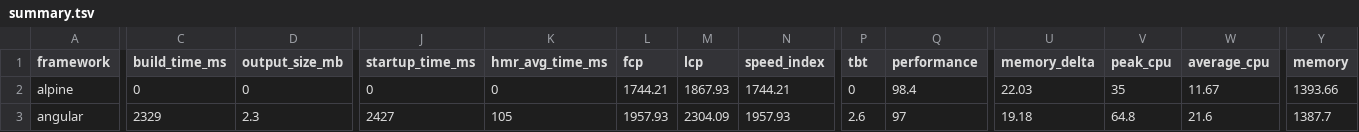
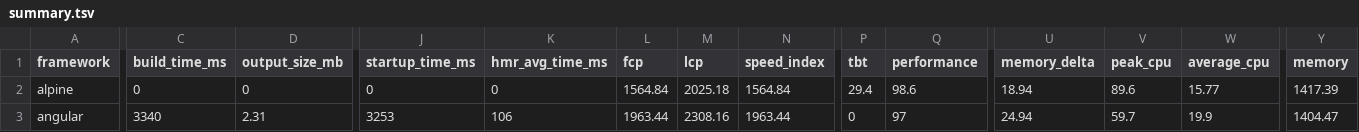
Before and after one commit to sathvikc/framework-benchmarks, a TSV file: summary/summary.tsv, drawn as a sheet; only a part is shown, gaps mark what is left out; the diff covers the shown part only; the diff names each change by its address in the sheet, - before the commit and + after, or states it on an @@ line.

```diff
--- a/summary/summary.tsv
+++ b/summary/summary.tsv
-L2 (fcp): 1744.21
+L2 (fcp): 1564.84
-M2 (lcp): 1867.93
+M2 (lcp): 2025.18
-N2 (speed_index): 1744.21
+N2 (speed_index): 1564.84
-P2 (tbt): 0
+P2 (tbt): 29.4
-Q2 (performance): 98.4
+Q2 (performance): 98.6
-U2 (memory_delta): 22.03
+U2 (memory_delta): 18.94
-V2 (peak_cpu): 35
+V2 (peak_cpu): 89.6
-W2 (average_cpu): 11.67
+W2 (average_cpu): 15.77
-Y2 (memory): 1393.66
+Y2 (memory): 1417.39
-C3 (build_time_ms): 2329
+C3 (build_time_ms): 3340
-D3 (output_size_mb): 2.3
+D3 (output_size_mb): 2.31
-J3 (startup_time_ms): 2427
+J3 (startup_time_ms): 3253
-K3 (hmr_avg_time_ms): 105
+K3 (hmr_avg_time_ms): 106
-L3 (fcp): 1957.93
+L3 (fcp): 1963.44
-M3 (lcp): 2304.09
+M3 (lcp): 2308.16
-N3 (speed_index): 1957.93
+N3 (speed_index): 1963.44
-P3 (tbt): 2.6
+P3 (tbt): 0
-U3 (memory_delta): 19.18
+U3 (memory_delta): 24.94
-V3 (peak_cpu): 64.8
+V3 (peak_cpu): 59.7
-W3 (average_cpu): 21.6
+W3 (average_cpu): 19.9
-Y3 (memory): 1387.7
+Y3 (memory): 1404.47
```
Also changed, not shown: 169 edited cells elsewhere in this file, 25 other files.
